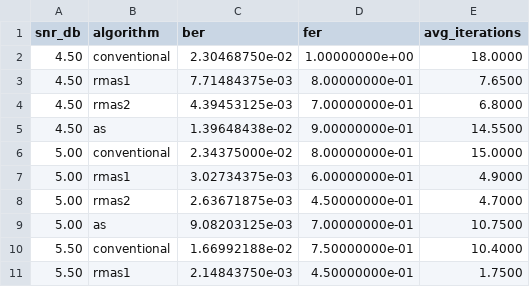
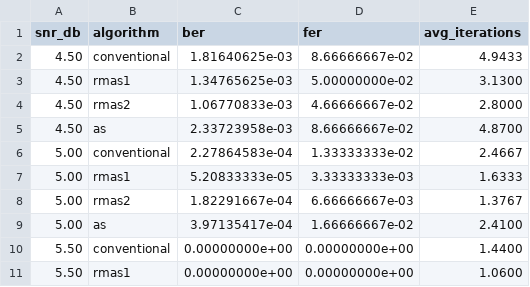
Before and after one commit to erickaoshoulin/ldpc, a CSV file: results/performance.csv, drawn as a sheet; only a part is shown; the diff covers the shown part only.

```diff
--- a/results/performance.csv
+++ b/results/performance.csv
@@ -1,11 +1,11 @@
 snr_db,algorithm,ber,fer,avg_iterations
-4.50,conventional,2.30468750e-02,1.00000000e+00,18.0000
-4.50,rmas1,7.71484375e-03,8.00000000e-01,7.6500
-4.50,rmas2,4.39453125e-03,7.00000000e-01,6.8000
-4.50,as,1.39648438e-02,9.00000000e-01,14.5500
-5.00,conventional,2.34375000e-02,8.00000000e-01,15.0000
-5.00,rmas1,3.02734375e-03,6.00000000e-01,4.9000
-5.00,rmas2,2.63671875e-03,4.50000000e-01,4.7000
-5.00,as,9.08203125e-03,7.00000000e-01,10.7500
-5.50,conventional,1.66992188e-02,7.50000000e-01,10.4000
-5.50,rmas1,2.14843750e-03,4.50000000e-01,1.7500
+4.50,conventional,1.81640625e-03,8.66666667e-02,4.9433
+4.50,rmas1,1.34765625e-03,5.00000000e-02,3.1300
+4.50,rmas2,1.06770833e-03,4.66666667e-02,2.8000
+4.50,as,2.33723958e-03,8.66666667e-02,4.8700
+5.00,conventional,2.27864583e-04,1.33333333e-02,2.4667
+5.00,rmas1,5.20833333e-05,3.33333333e-03,1.6333
+5.00,rmas2,1.82291667e-04,6.66666667e-03,1.3767
+5.00,as,3.97135417e-04,1.66666667e-02,2.4100
+5.50,conventional,0.00000000e+00,0.00000000e+00,1.4400
+5.50,rmas1,0.00000000e+00,0.00000000e+00,1.0600
```
Also changed, not shown: 38 edited cells elsewhere in this file, results/matrix_performance.csv, 3 other files.
